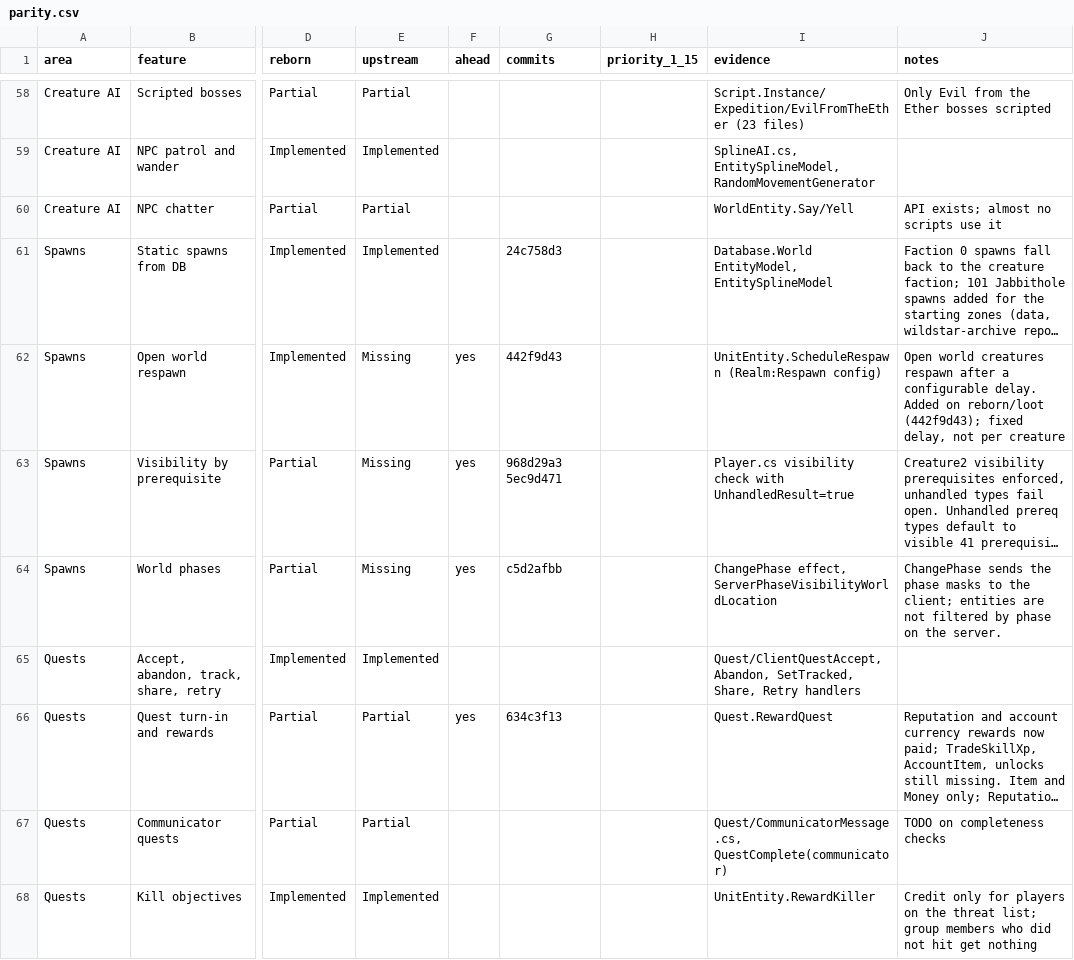
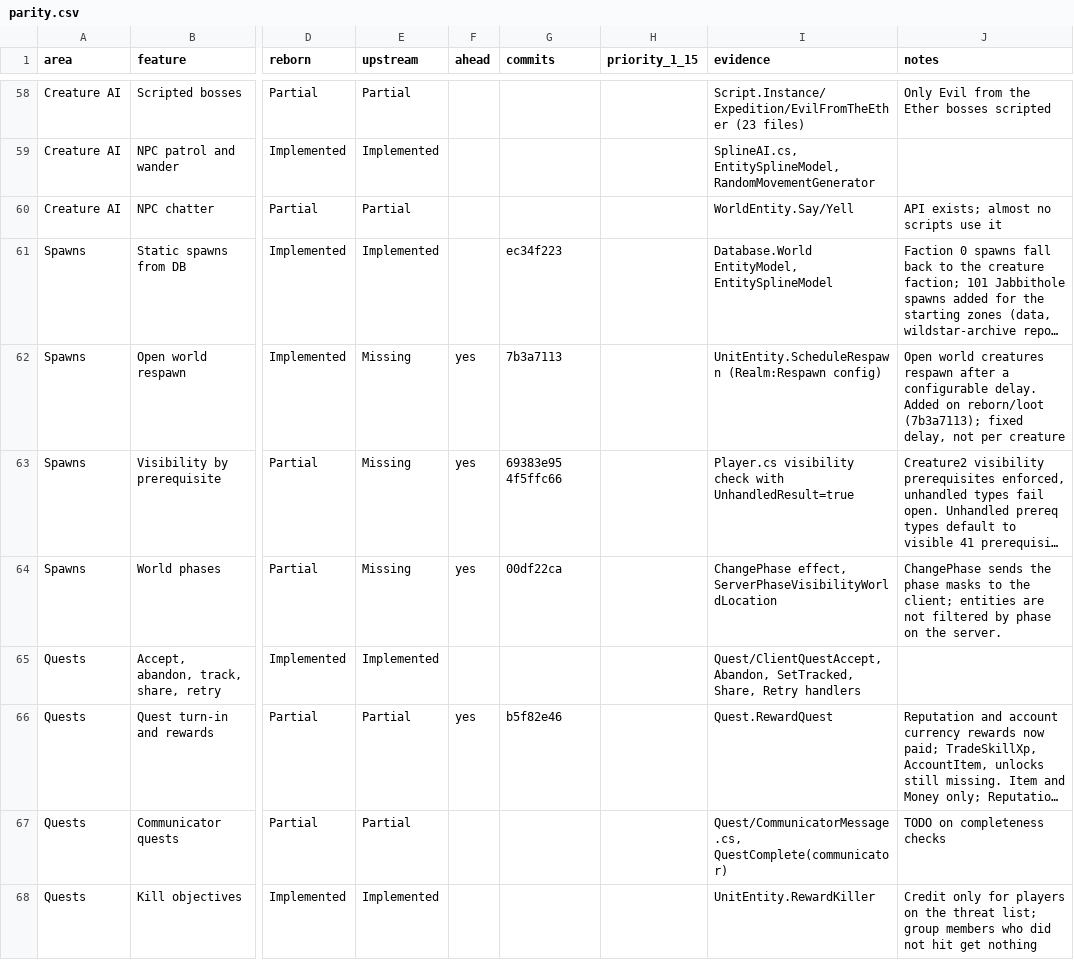
Before and after one commit to th3bluecarp/nexus-reborn, a CSV file: docs/reborn/parity.csv, drawn as a sheet; only a part is shown, gaps mark what is left out; long unchanged cells end in …; the diff covers the shown part only; the diff names each change by its address in the sheet, - before the commit and + after, or states it on an @@ line.

```diff
--- a/docs/reborn/parity.csv
+++ b/docs/reborn/parity.csv
-G61 (commits): 24c758d3
+G61 (commits): ec34f223
-G62 (commits): 442f9d43
+G62 (commits): 7b3a7113
-J62 (notes): …on reborn/loot (442f9d43); fixed delay,…
+J62 (notes): …on reborn/loot (7b3a7113); fixed delay,…
-G63 (commits): 968d29a3 5ec9d471
+G63 (commits): 69383e95 4f5ffc66
-G64 (commits): c5d2afbb
+G64 (commits): 00df22ca
-G66 (commits): 634c3f13
+G66 (commits): b5f82e46
```
Also changed, not shown: 47 edited cells elsewhere in this file, 2 other files.
